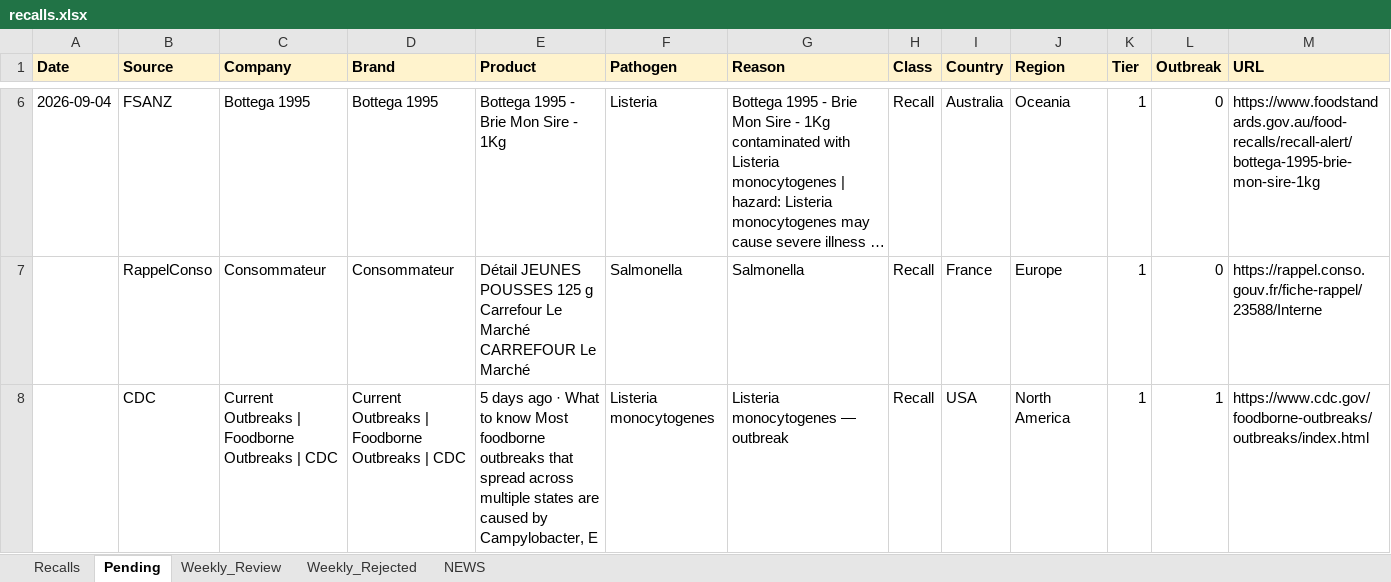
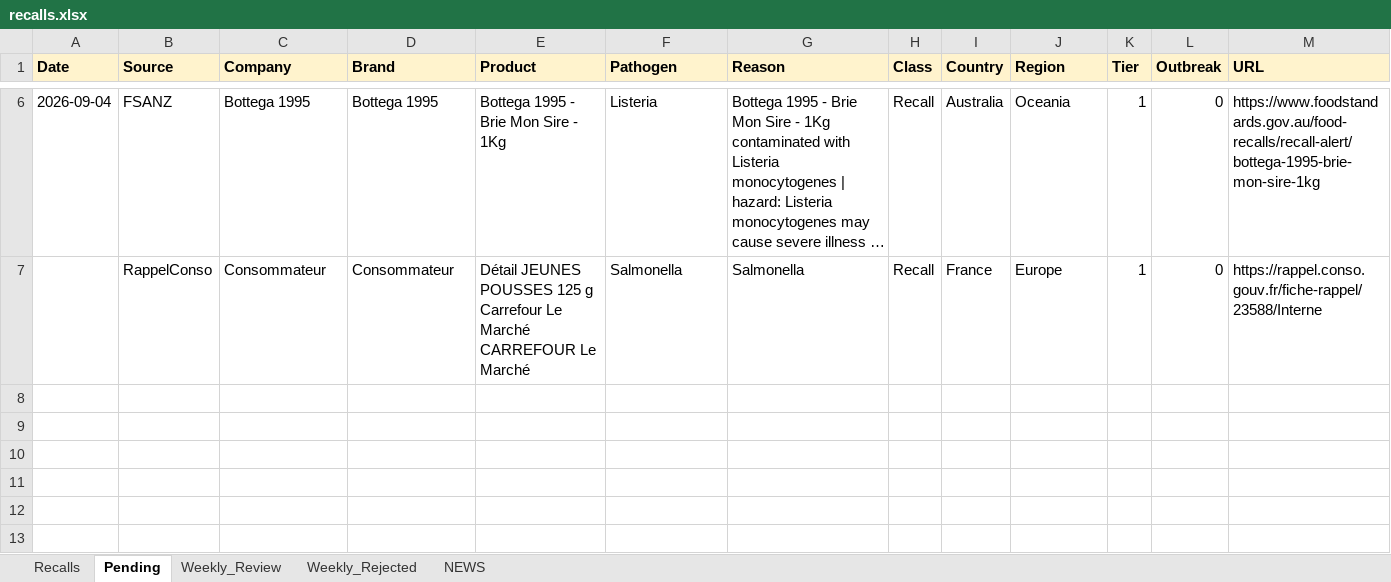
Before and after one commit to Nicobescond/FOOD-SAFETY-monitoring, an Excel workbook: docs/data/recalls.xlsx, sheet Pending, drawn as a sheet; only a part is shown, gaps mark what is left out; long unchanged cells end in …; values as stored, in another font and other column widths than the file's, no borders; rows hold the shown columns only; the diff names each change by its address in the sheet, - before the commit and + after, or states it on an @@ line.

Commit message:
chore(data): hourly Pending→Recalls merge 08:36

```diff
--- a/docs/data/recalls.xlsx (sheet Pending)
+++ b/docs/data/recalls.xlsx (sheet Pending)
-row 8:  | CDC | Current Outbreaks | Foodborne Outbreaks | CDC | Current Outbreaks | Foodborne Outbreaks | CDC | 5 days ago · What to know Most foodborne outbreaks that spread across multiple states are caused by Campylobacter, E | Listeria monocytogenes | Listeria monocytogenes — outbreak | Recall | USA | North America | 1 | 1 | https://www.cdc.gov/foodborne-outbreaks/outbreaks/index.html
```
